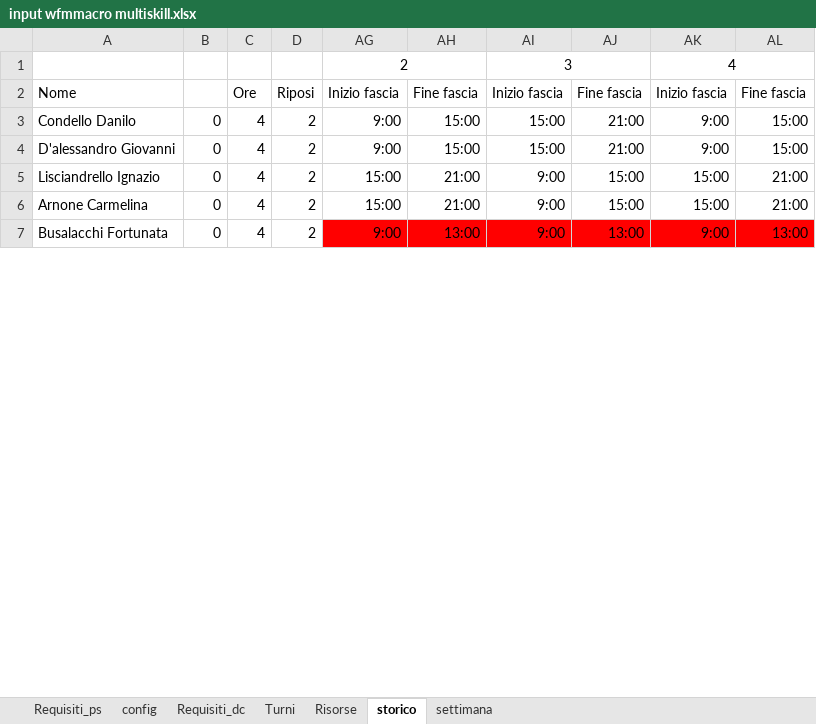
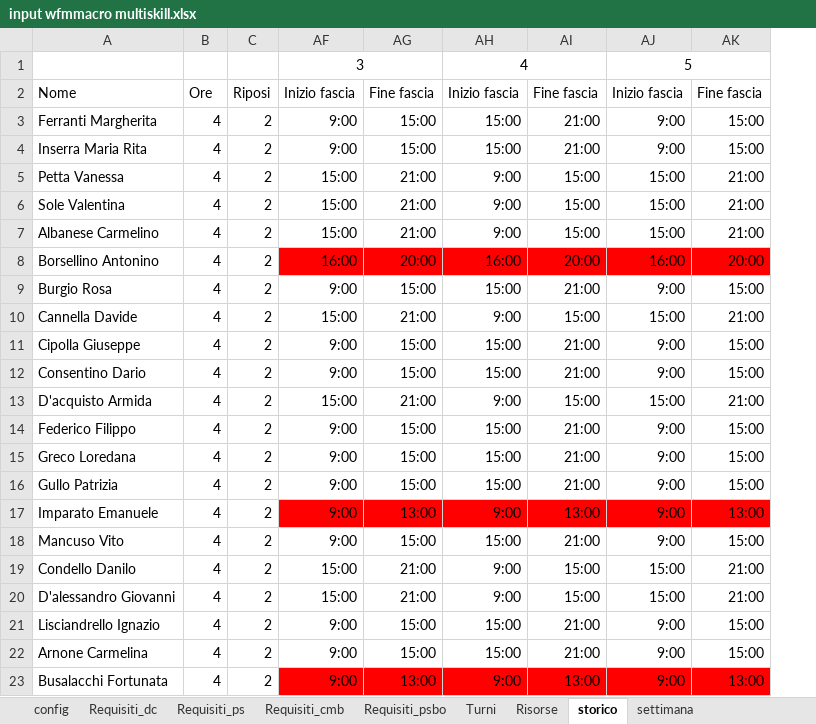
Before and after one commit to Willywillox/Wfm, an Excel workbook: input wfmmacro multiskill.xlsx, sheet storico, drawn as a sheet; only a part is shown; values as stored, in another font and other column widths than the file's, no borders; conditional formats not drawn; removed rows and columns are numbered as before the commit, all else as after; the diff covers the shown part only; the diff names each change by its address in the sheet, - before the commit and + after, or states it on an @@ line.

```diff
--- a/input wfmmacro multiskill.xlsx (sheet storico)
+++ b/input wfmmacro multiskill.xlsx (sheet storico)
+sheet tab: Requisiti_cmb
+sheet tab: Requisiti_psbo
@@ sheet tab order changed: config | Requisiti_dc | Requisiti_ps | Requisiti_cmb | Requisiti_psbo | Turni | Risorse | storico | settimana @@
-column B, rows 3-7: all 0
-row 1:  |  |  |  | 2 |  | 3 |  | 4
+row 1:  |  |  | 3 |  | 4 |  | 5
+row 3: Ferranti Margherita | 4 | 2 | 9:00 | 15:00 | 15:00 | 21:00 | 9:00 | 15:00
+row 4: Inserra Maria Rita | 4 | 2 | 9:00 | 15:00 | 15:00 | 21:00 | 9:00 | 15:00
+row 5: Petta Vanessa | 4 | 2 | 15:00 | 21:00 | 9:00 | 15:00 | 15:00 | 21:00
+row 6: Sole Valentina | 4 | 2 | 15:00 | 21:00 | 9:00 | 15:00 | 15:00 | 21:00
+row 7: Albanese Carmelino | 4 | 2 | 15:00 | 21:00 | 9:00 | 15:00 | 15:00 | 21:00
+row 8: Borsellino Antonino | 4 | 2 | 16:00 | 20:00 | 16:00 | 20:00 | 16:00 | 20:00
+row 9: Burgio Rosa | 4 | 2 | 9:00 | 15:00 | 15:00 | 21:00 | 9:00 | 15:00
+row 10: Cannella Davide | 4 | 2 | 15:00 | 21:00 | 9:00 | 15:00 | 15:00 | 21:00
+row 11: Cipolla Giuseppe | 4 | 2 | 9:00 | 15:00 | 15:00 | 21:00 | 9:00 | 15:00
+row 12: Consentino Dario | 4 | 2 | 9:00 | 15:00 | 15:00 | 21:00 | 9:00 | 15:00
+row 13: D'acquisto Armida | 4 | 2 | 15:00 | 21:00 | 9:00 | 15:00 | 15:00 | 21:00
+row 14: Federico Filippo | 4 | 2 | 9:00 | 15:00 | 15:00 | 21:00 | 9:00 | 15:00
+row 15: Greco Loredana | 4 | 2 | 9:00 | 15:00 | 15:00 | 21:00 | 9:00 | 15:00
+row 16: Gullo Patrizia | 4 | 2 | 9:00 | 15:00 | 15:00 | 21:00 | 9:00 | 15:00
+row 17: Imparato Emanuele | 4 | 2 | 9:00 | 13:00 | 9:00 | 13:00 | 9:00 | 13:00
+row 18: Mancuso Vito | 4 | 2 | 9:00 | 15:00 | 15:00 | 21:00 | 9:00 | 15:00
-AF19:AF20: 9:00
+AF19:AF20: 15:00
-AG19:AG20: 15:00
+AG19:AG20: 21:00
-AH19:AH20: 15:00
+AH19:AH20: 9:00
-AI19:AI20: 21:00
+AI19:AI20: 15:00
-AJ19:AJ20: 9:00
+AJ19:AJ20: 15:00
-AK19:AK20: 15:00
+AK19:AK20: 21:00
-AF21:AF22: 15:00
+AF21:AF22: 9:00
-AG21:AG22: 21:00
+AG21:AG22: 15:00
-AH21:AH22: 9:00
+AH21:AH22: 15:00
-AI21:AI22: 15:00
+AI21:AI22: 21:00
-AJ21:AJ22: 15:00
+AJ21:AJ22: 9:00
-AK21:AK22: 21:00
+AK21:AK22: 15:00
```
Also changed, not shown: 40 added rows and 126 edited cells elsewhere in this sheet, sheet Risorse, sheet settimana, sheet Requisiti_ps, sheet Requisiti_dc, formulas that keep their value, charts or pictures, dist/risultato_turni.xlsx, 7 other files.
